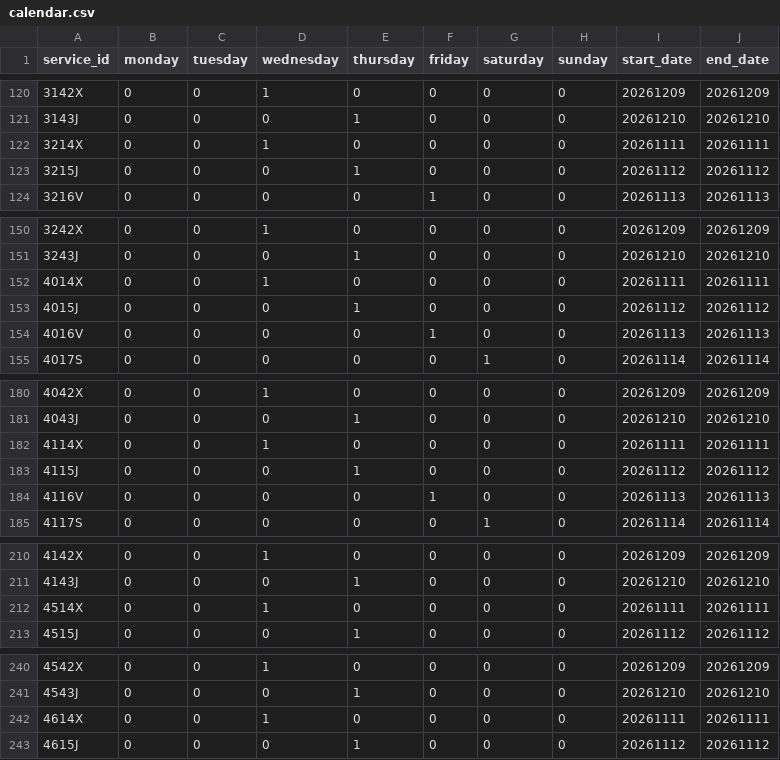
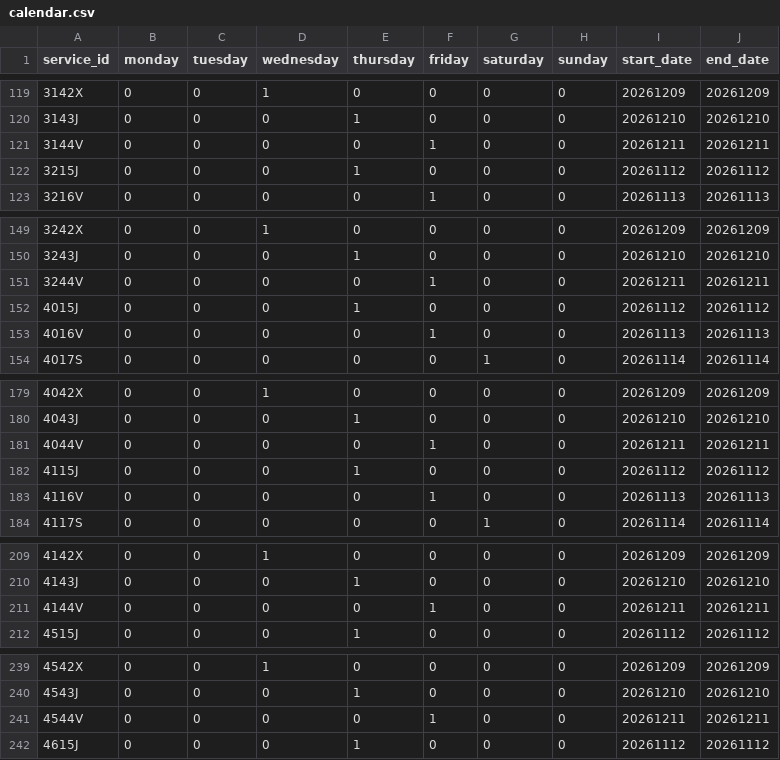
Before and after one commit to WireNext/cercaniasgtfs, a CSV file: data_csv/calendar.csv, drawn as a sheet; only a part is shown, gaps mark what is left out; the diff covers the shown part only.

```diff
--- a/data_csv/calendar.csv
+++ b/data_csv/calendar.csv
@@ -121,3 +120,3 @@ service_id,monday,tuesday,wednesday,thursday,friday,saturday,sunday,start_date,e
 3143J,0,0,0,1,0,0,0,20261210,20261210
-3214X,0,0,1,0,0,0,0,20261111,20261111
+3144V,0,0,0,0,1,0,0,20261211,20261211
 3215J,0,0,0,1,0,0,0,20261112,20261112
@@ -151,3 +150,3 @@ service_id,monday,tuesday,wednesday,thursday,friday,saturday,sunday,start_date,e
 3243J,0,0,0,1,0,0,0,20261210,20261210
-4014X,0,0,1,0,0,0,0,20261111,20261111
+3244V,0,0,0,0,1,0,0,20261211,20261211
 4015J,0,0,0,1,0,0,0,20261112,20261112
@@ -181,3 +180,3 @@ service_id,monday,tuesday,wednesday,thursday,friday,saturday,sunday,start_date,e
 4043J,0,0,0,1,0,0,0,20261210,20261210
-4114X,0,0,1,0,0,0,0,20261111,20261111
+4044V,0,0,0,0,1,0,0,20261211,20261211
 4115J,0,0,0,1,0,0,0,20261112,20261112
@@ -211,3 +210,3 @@ service_id,monday,tuesday,wednesday,thursday,friday,saturday,sunday,start_date,e
 4143J,0,0,0,1,0,0,0,20261210,20261210
-4514X,0,0,1,0,0,0,0,20261111,20261111
+4144V,0,0,0,0,1,0,0,20261211,20261211
 4515J,0,0,0,1,0,0,0,20261112,20261112
@@ -241,3 +240,3 @@ service_id,monday,tuesday,wednesday,thursday,friday,saturday,sunday,start_date,e
 4543J,0,0,0,1,0,0,0,20261210,20261210
-4614X,0,0,1,0,0,0,0,20261111,20261111
+4544V,0,0,0,0,1,0,0,20261211,20261211
 4615J,0,0,0,1,0,0,0,20261112,20261112
```
Also changed, not shown: 1 added row, 1 removed row and 45 edited cells elsewhere in this file, data_csv/routes.csv, 2 other files.
